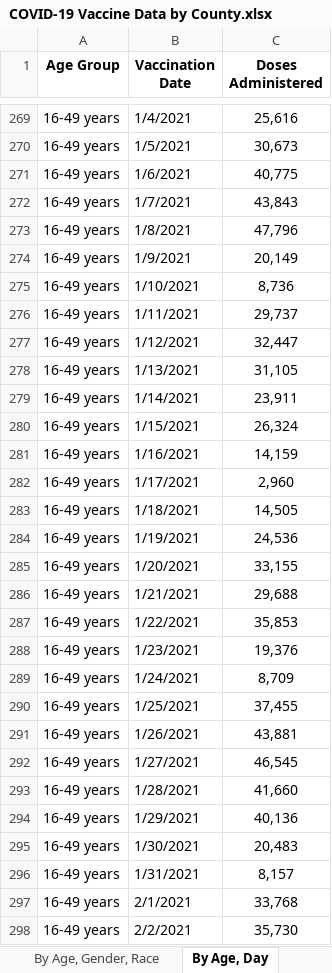
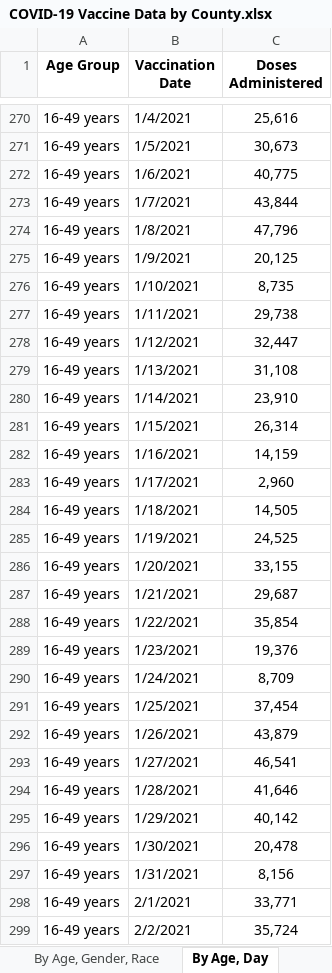
Before and after one commit to Dotdash-Data-Journalism/2021_2022_VWH_covid_worst_10th_percentile, an Excel workbook: COVID-19 Vaccine Data by County.xlsx, sheet By Age, Day, drawn as a sheet; only a part is shown, gaps mark what is left out; values as stored, in another font and other column widths than the file's, no borders; addresses are those after the commit; the diff covers the shown part only; the diff names each change by its address in the sheet, - before the commit and + after, or states it on an @@ line.

```diff
--- a/COVID-19 Vaccine Data by County.xlsx (sheet By Age, Day)
+++ b/COVID-19 Vaccine Data by County.xlsx (sheet By Age, Day)
-C273 (Doses Administered): 43,843
+C273 (Doses Administered): 43,844
-C275 (Doses Administered): 20,149
+C275 (Doses Administered): 20,125
-C276 (Doses Administered): 8,736
+C276 (Doses Administered): 8,735
-C277 (Doses Administered): 29,737
+C277 (Doses Administered): 29,738
-C279 (Doses Administered): 31,105
+C279 (Doses Administered): 31,108
-C280 (Doses Administered): 23,911
+C280 (Doses Administered): 23,910
-C281 (Doses Administered): 26,324
+C281 (Doses Administered): 26,314
-C285 (Doses Administered): 24,536
+C285 (Doses Administered): 24,525
-C287 (Doses Administered): 29,688
+C287 (Doses Administered): 29,687
-C288 (Doses Administered): 35,853
+C288 (Doses Administered): 35,854
-C291 (Doses Administered): 37,455
+C291 (Doses Administered): 37,454
-C292 (Doses Administered): 43,881
+C292 (Doses Administered): 43,879
-C293 (Doses Administered): 46,545
+C293 (Doses Administered): 46,541
-C294 (Doses Administered): 41,660
+C294 (Doses Administered): 41,646
-C295 (Doses Administered): 40,136
+C295 (Doses Administered): 40,142
-C296 (Doses Administered): 20,483
+C296 (Doses Administered): 20,478
-C297 (Doses Administered): 8,157
+C297 (Doses Administered): 8,156
-C298 (Doses Administered): 33,768
+C298 (Doses Administered): 33,771
-C299 (Doses Administered): 35,730
+C299 (Doses Administered): 35,724
```
Also changed, not shown: 6 added rows and 430 edited cells elsewhere in this sheet, sheet By County, Race, sheet By County, Age, sheet By County, sheet By Vaccination Date, sheet By Age, Gender, Race, sheet About the Data, 1 other file.
